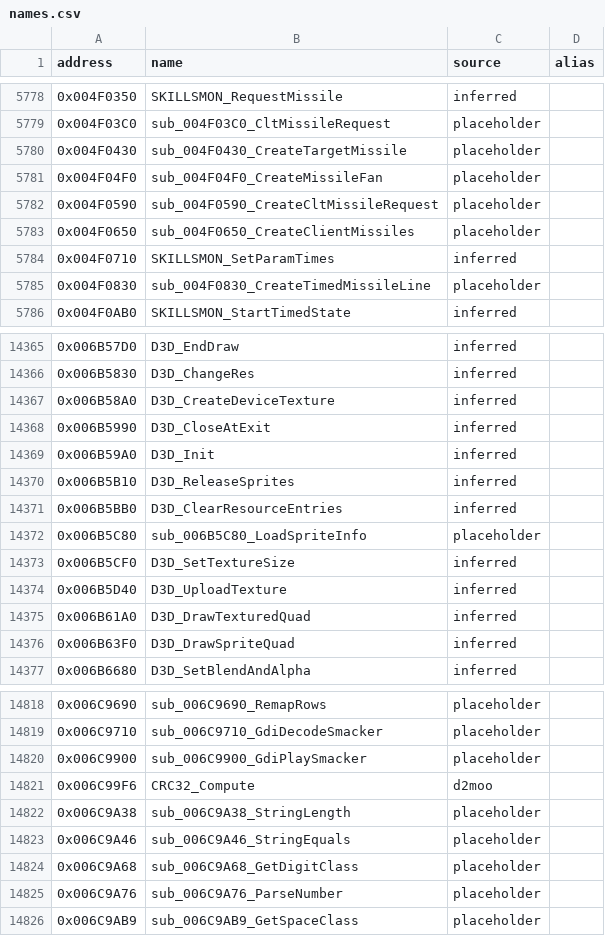
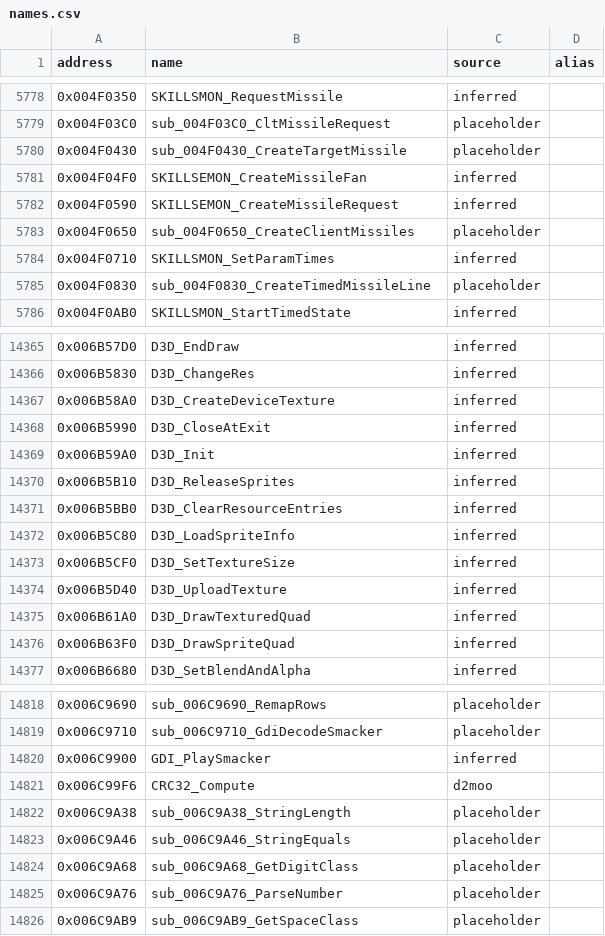
Before and after one commit to CaptainLegbreak/Iblis-Codex, a CSV file: names.csv, drawn as a sheet; only a part is shown, gaps mark what is left out.

```diff
--- a/names.csv
+++ b/names.csv
@@ -5780,4 +5780,4 @@ address,name,source,alias
 0x004F0430,sub_004F0430_CreateTargetMissile,placeholder,
-0x004F04F0,sub_004F04F0_CreateMissileFan,placeholder,
-0x004F0590,sub_004F0590_CreateCltMissileRequest,placeholder,
+0x004F04F0,SKILLSEMON_CreateMissileFan,inferred,
+0x004F0590,SKILLSEMON_CreateMissileRequest,inferred,
 0x004F0650,sub_004F0650_CreateClientMissiles,placeholder,
@@ -14371,3 +14371,3 @@ address,name,source,alias
 0x006B5BB0,D3D_ClearResourceEntries,inferred,
-0x006B5C80,sub_006B5C80_LoadSpriteInfo,placeholder,
+0x006B5C80,D3D_LoadSpriteInfo,inferred,
 0x006B5CF0,D3D_SetTextureSize,inferred,
@@ -14819,3 +14819,3 @@ address,name,source,alias
 0x006C9710,sub_006C9710_GdiDecodeSmacker,placeholder,
-0x006C9900,sub_006C9900_GdiPlaySmacker,placeholder,
+0x006C9900,GDI_PlaySmacker,inferred,
 0x006C99F6,CRC32_Compute,d2moo,
```
Also changed, not shown: 7 other files.
